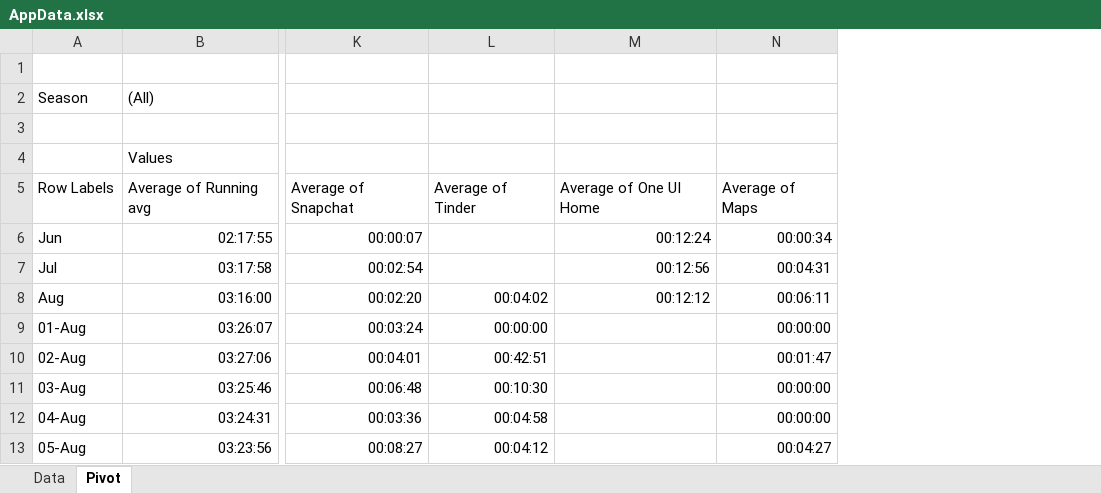
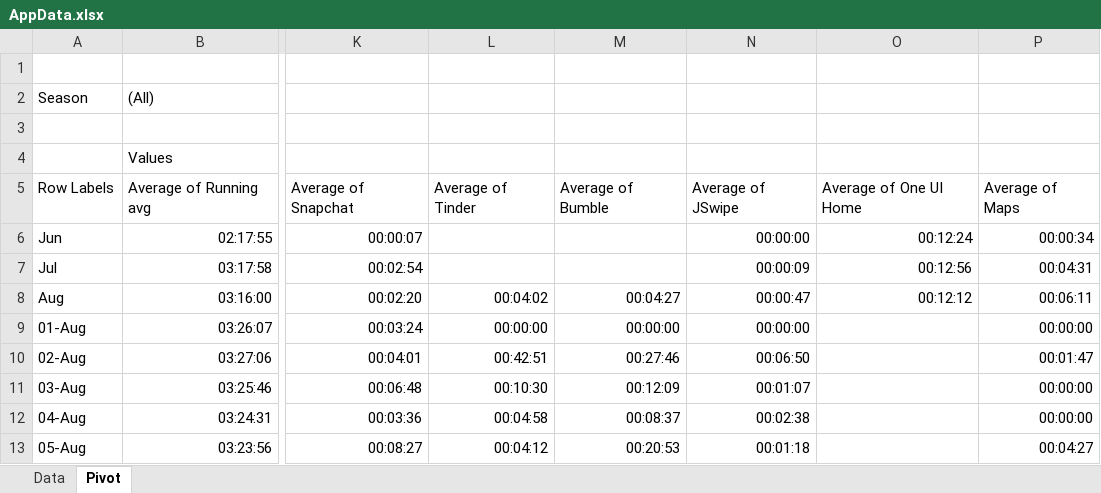
Before and after one commit to a-a-lohn/screentime-tracker, an Excel workbook: AppData.xlsx, sheet Pivot, drawn as a sheet; only a part is shown, gaps mark what is left out; values as stored, in another font and other column widths than the file's, no borders; charts and pictures not drawn; the diff names each change by its address in the sheet, - before the commit and + after, or states it on an @@ line.

Commit message:
Discovered weird issue where autosave feature for OneDrive does not seem to work on AppData in this folder, created nice pivot table to display data

```diff
--- a/AppData.xlsx (sheet Pivot)
+++ b/AppData.xlsx (sheet Pivot)
+column M, rows 5-13: Average of Bumble |  |  | 00:04:27 | 00:00:00 | 00:27:46 | 00:12:09 | 00:08:37 | 00:20:53
+column N, rows 5-13: Average of JSwipe | 00:00:00 | 00:00:09 | 00:00:47 | 00:00:00 | 00:06:50 | 00:01:07 | 00:02:38 | 00:01:18
```
Also changed, not shown: sheet Data, charts or pictures, 3 other files.
